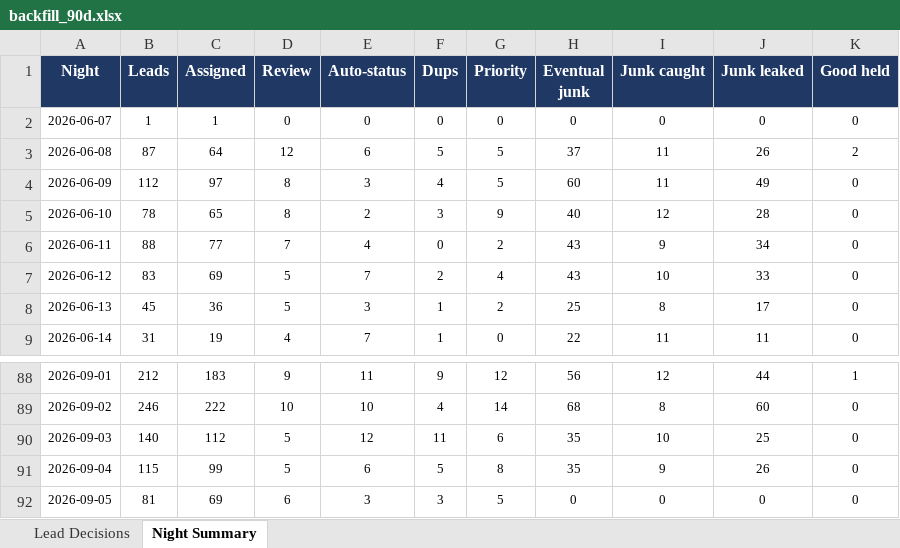
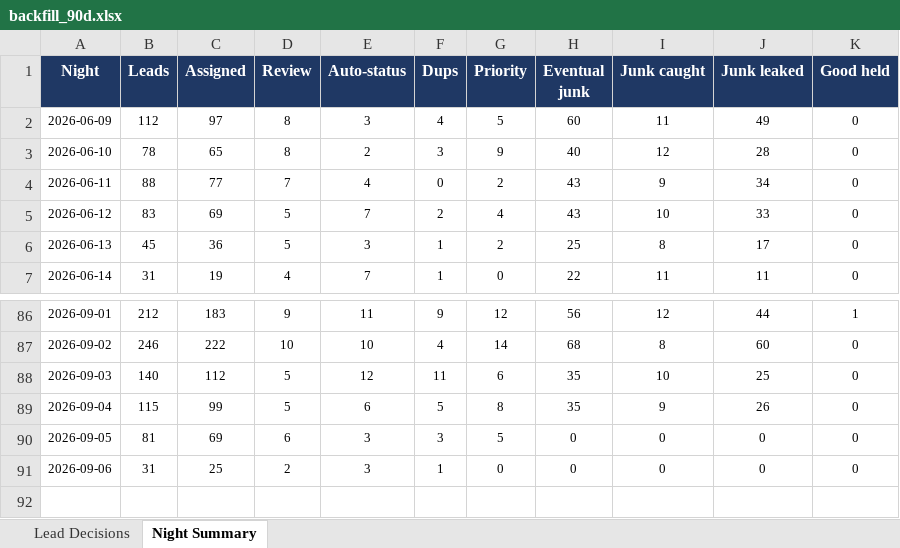
Before and after one commit to kurvnick/kurvpay-pcrep, an Excel workbook: logs/backfill_90d.xlsx, sheet Night Summary, drawn as a sheet; only a part is shown, gaps mark what is left out; values as stored, in another font and other column widths than the file's, no borders; removed rows and columns are numbered as before the commit, all else as after; the diff names each change by its address in the sheet, - before the commit and + after, or states it on an @@ line.

```diff
--- a/logs/backfill_90d.xlsx (sheet Night Summary)
+++ b/logs/backfill_90d.xlsx (sheet Night Summary)
-row 2: 2026-06-07 | 1 | 1 | 0 | 0 | 0 | 0 | 0 | 0 | 0 | 0
-row 3: 2026-06-08 | 87 | 64 | 12 | 6 | 5 | 5 | 37 | 11 | 26 | 2
+row 91: 2026-09-06 | 31 | 25 | 2 | 3 | 1 | 0 | 0 | 0 | 0 | 0
```
Also changed, not shown: sheet Lead Decisions.
